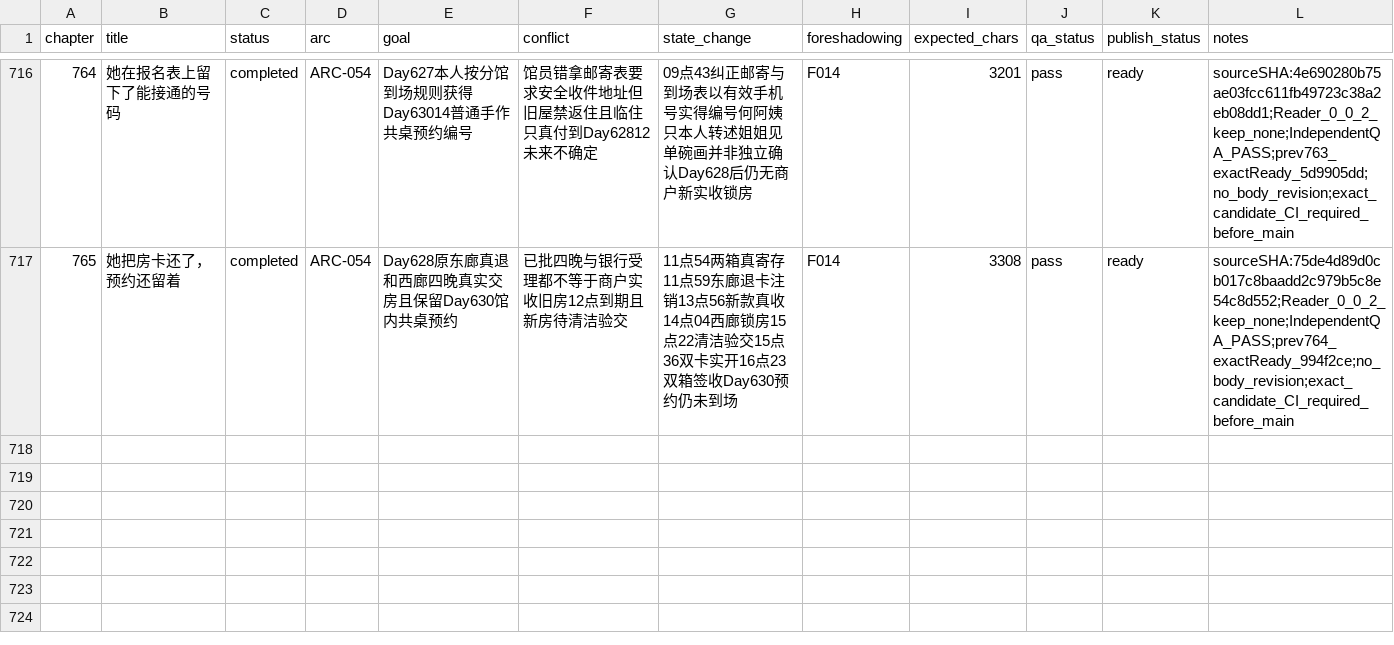
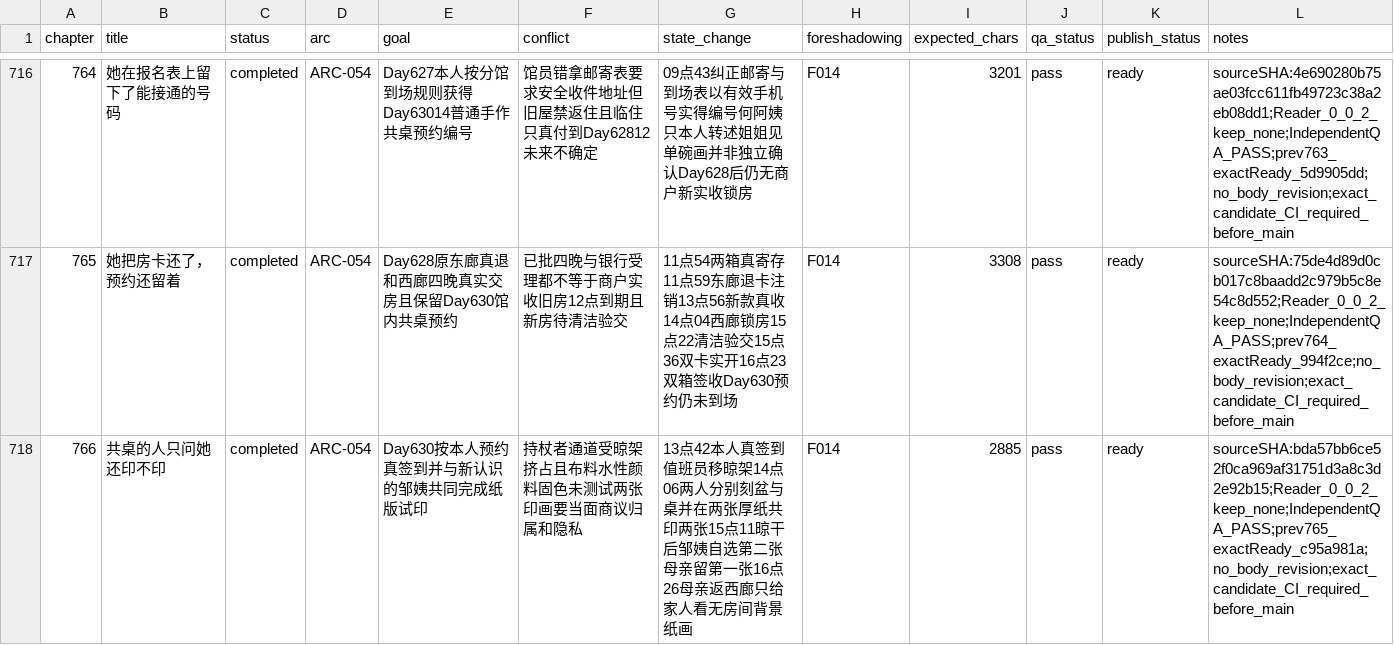
Before and after one commit to GcMin/fanqie-novel, a CSV file: plans/chapter_plan.csv, drawn as a sheet; only a part is shown, gaps mark what is left out.

```diff
--- a/plans/chapter_plan.csv
+++ b/plans/chapter_plan.csv
@@ -717 +717,2 @@ chapter,title,status,arc,goal,conflict,state_change,foreshadowing,expected_chars
 765,她把房卡还了，预约还留着,completed,ARC-054,Day628原东廊真退和西廊四晚真实交房且保留Day630馆内共桌预约,已批四晚与银行受理都不等于商户实收旧房12点到期且新房待清洁验交,11点54两箱真寄存11点59东廊退卡注销13点56新款真收14点04西廊锁房15点22清洁验交15点36双卡实开16点23双箱签收Day630预约仍未到场,F014,3308,pass,ready,sourceSHA:75de4d89d0cb017c8baadd2c979b5c8e54c8d552;Reader_0_0_2_keep_none;IndependentQA_PASS;prev764_exactReady_994f2ce;no_body_revision;exact_candidate_CI_required_before_main
+766,共桌的人只问她还印不印,completed,ARC-054,Day630按本人预约真签到并与新认识的邹姨共同完成纸版试印,持杖者通道受晾架挤占且布料水性颜料固色未测试两张印画要当面商议归属和隐私,13点42本人真签到值班员移晾架14点06两人分别刻盆与桌并在两张厚纸共印两张15点11晾干后邹姨自选第二张母亲留第一张16点26母亲返西廊只给家人看无房间背景纸画,F014,2885,pass,ready,sourceSHA:bda57bb6ce52f0ca969af31751d3a8c3d2e92b15;Reader_0_0_2_keep_none;IndependentQA_PASS;prev765_exactReady_c95a981a;no_body_revision;exact_candidate_CI_required_before_main
```
Also changed, not shown: memory/foreshadowing.csv, memory/timeline.csv, 11 other files.
